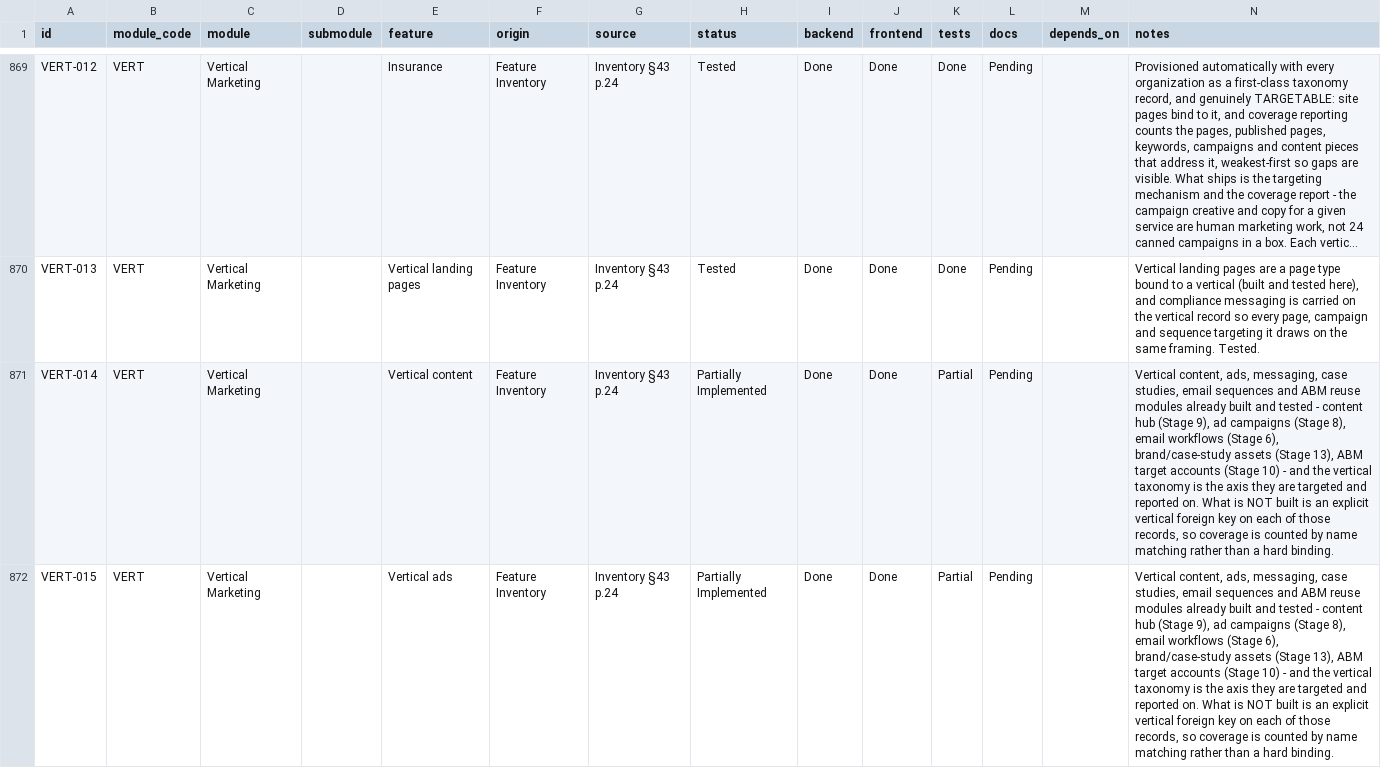
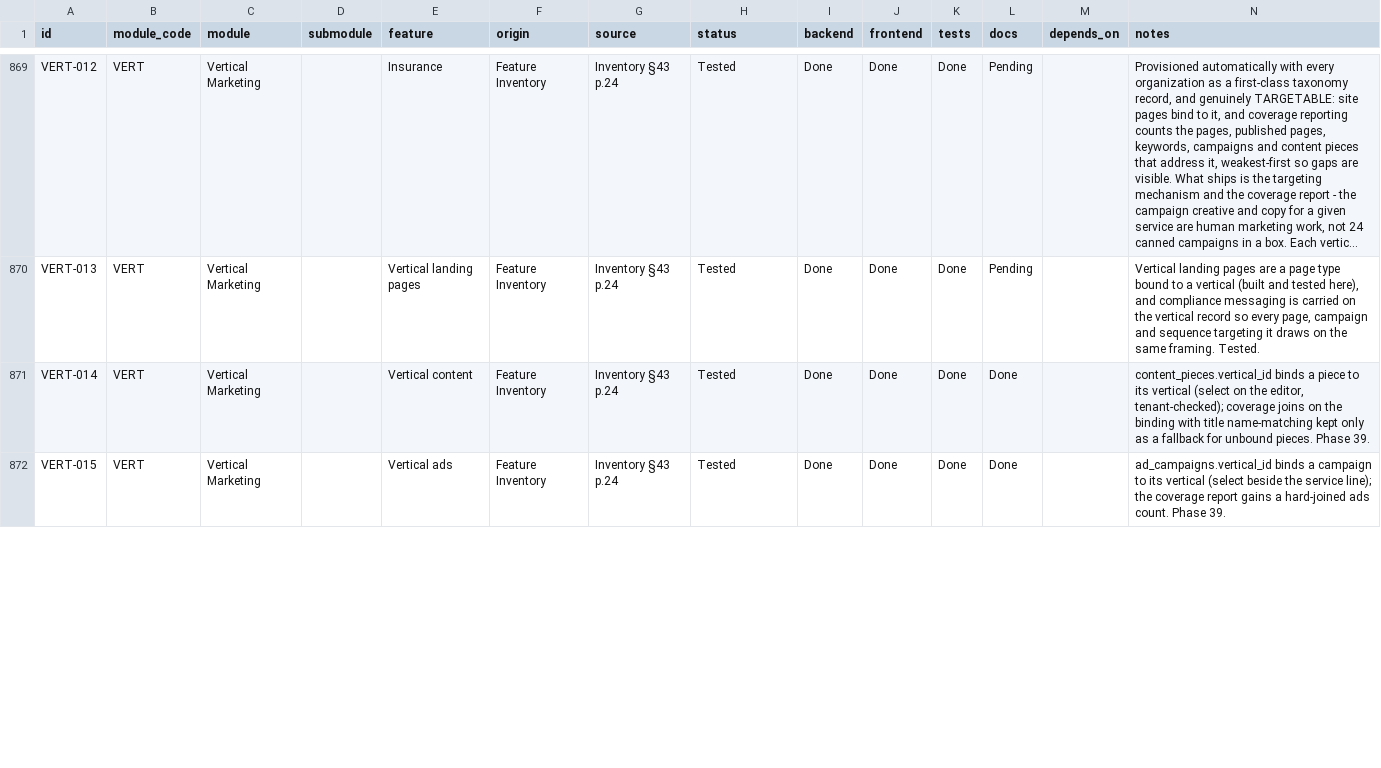
Before and after one commit to TechPioDev/piotrack, a CSV file: docs/register/feature-register.csv, drawn as a sheet; only a part is shown, gaps mark what is left out; long unchanged cells end in …; the diff covers the shown part only; the diff names each change by its address in the sheet, - before the commit and + after, or states it on an @@ line.

```diff
--- a/docs/register/feature-register.csv
+++ b/docs/register/feature-register.csv
-H871:H872 (status): Partially Implemented
+H871:H872 (status): Tested
-K871:K872 (tests): Partial
+K871:K872 (tests): Done
-L871:L872 (docs): Pending
+L871:L872 (docs): Done
-N871 (notes): Vertical content, ads, messaging, case studies, email sequences and ABM reuse modules already built and tested - content hub (Stage 9), ad campaigns (Stage 8), email workflows (Stage 6), brand/case-study assets (Stage 13), ABM target accounts (Stage 10) - and the vertical taxonomy is the axis they are targeted and reported on. What is NOT built is an explicit vertical foreign key on each of those records, so coverage is counted by name matching rather than a hard binding.
+N871 (notes): content_pieces.vertical_id binds a piece to its vertical (select on the editor, tenant-checked); coverage joins on the binding with title name-matching kept only as a fallback for unbound pieces. Phase 39.
-N872 (notes): Vertical content, ads, messaging, case studies, email sequences and ABM reuse modules already built and tested - content hub (Stage 9), ad campaigns (Stage 8), email workflows (Stage 6), brand/case-study assets (Stage 13), ABM target accounts (Stage 10) - and the vertical taxonomy is the axis they are targeted and reported on. What is NOT built is an explicit vertical foreign key on each of those records, so coverage is counted by name matching rather than a hard binding.
+N872 (notes): ad_campaigns.vertical_id binds a campaign to its vertical (select beside the service line); the coverage report gains a hard-joined ads count. Phase 39.
```
Also changed, not shown: 16 edited cells elsewhere in this file, 24 other files.
